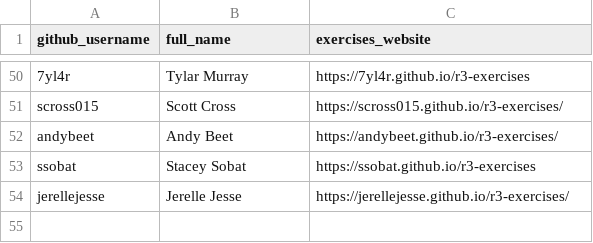
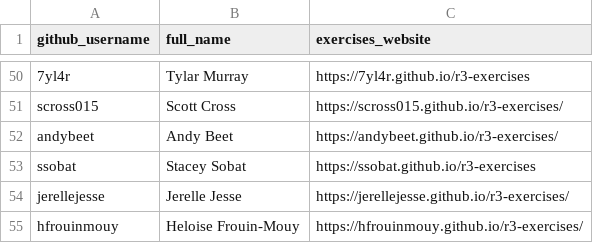
Before and after one commit to noaa-iea/r3-train, a CSV file: data/roster.csv, drawn as a sheet; only a part is shown, gaps mark what is left out; the diff names each change by its address in the sheet, - before the commit and + after, or states it on an @@ line.

Commit message:
+ hfrouinmouy

```diff
--- a/data/roster.csv
+++ b/data/roster.csv
+row 55: hfrouinmouy | Heloise Frouin-Mouy | https://hfrouinmouy.github.io/r3-exercises/
```
